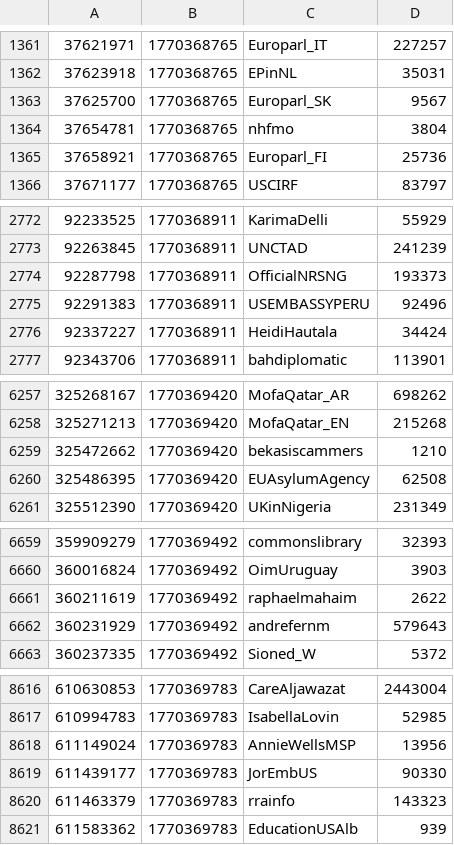
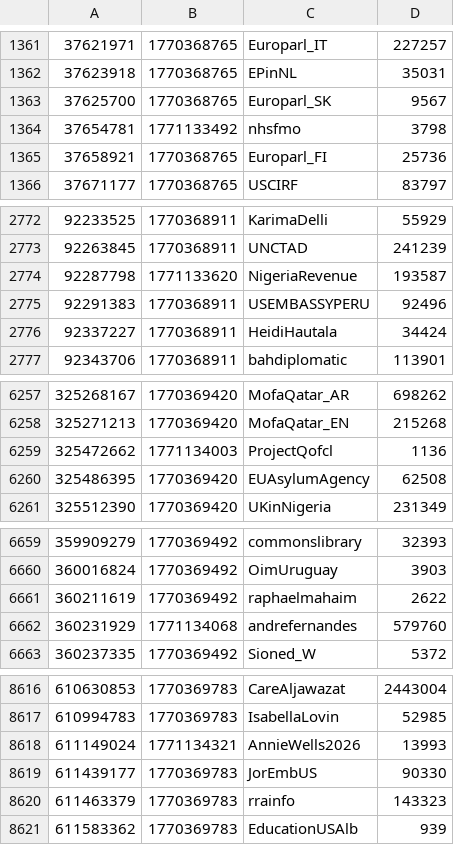
Before and after one commit to travisbrown/xgov, a CSV file: accounts.csv, drawn as a sheet; only a part is shown, gaps mark what is left out; the diff covers the shown part only.

Commit message:
Update screen names

```diff
--- a/accounts.csv
+++ b/accounts.csv
@@ -1363,3 +1363,3 @@
 37625700,1770368765,Europarl_SK,9567
-37654781,1770368765,nhfmo,3804
+37654781,1771133492,nhsfmo,3798
 37658921,1770368765,Europarl_FI,25736
@@ -2773,3 +2773,3 @@
 92263845,1770368911,UNCTAD,241239
-92287798,1770368911,OfficialNRSNG,193373
+92287798,1771133620,NigeriaRevenue,193587
 92291383,1770368911,USEMBASSYPERU,92496
@@ -6258,3 +6258,3 @@
 325271213,1770369420,MofaQatar_EN,215268
-325472662,1770369420,bekasiscammers,1210
+325472662,1771134003,ProjectQofcl,1136
 325486395,1770369420,EUAsylumAgency,62508
@@ -6661,3 +6661,3 @@
 360211619,1770369492,raphaelmahaim,2622
-360231929,1770369492,andrefernm,579643
+360231929,1771134068,andrefernandes,579760
 360237335,1770369492,Sioned_W,5372
@@ -8617,3 +8617,3 @@
 610994783,1770369783,IsabellaLovin,52985
-611149024,1770369783,AnnieWellsMSP,13956
+611149024,1771134321,AnnieWells2026,13993
 611439177,1770369783,JorEmbUS,90330
```
Also changed, not shown: 12 edited cells elsewhere in this file.
